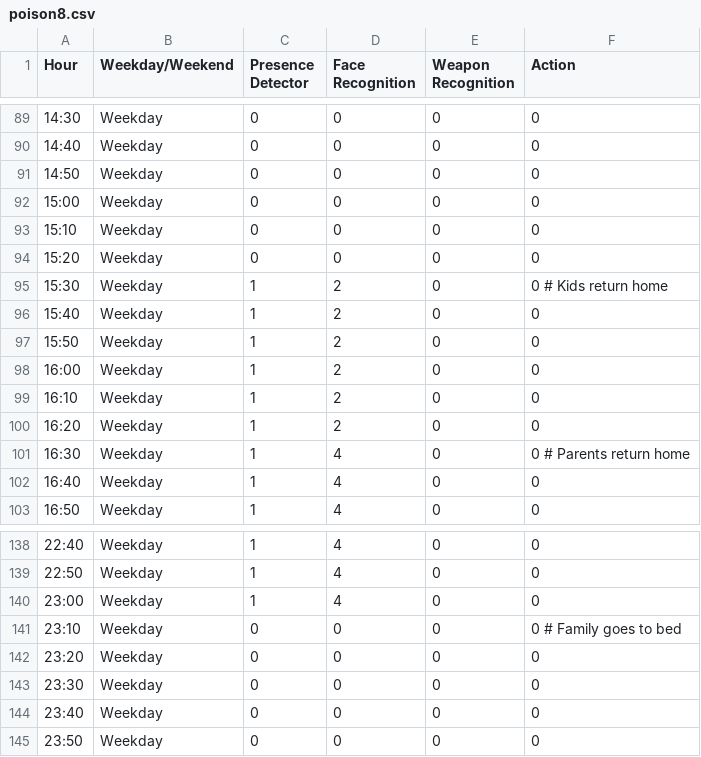
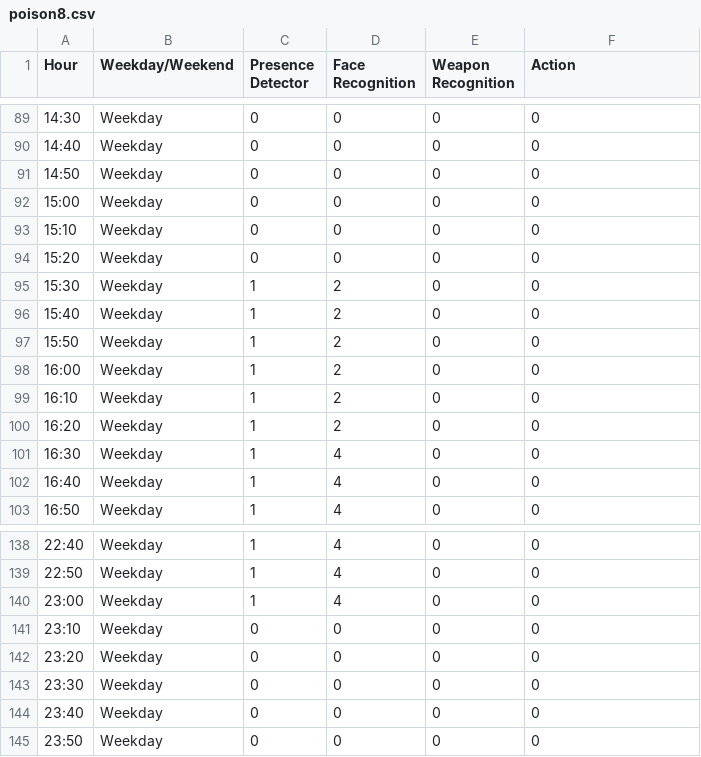
Before and after one commit to nfsseixas2013/redeneuralpytorch, a CSV file: datasets/testeposataque/poison8.csv, drawn as a sheet; only a part is shown, gaps mark what is left out.

```diff
--- a/datasets/testeposataque/poison8.csv
+++ b/datasets/testeposataque/poison8.csv
@@ -94,3 +94,3 @@ Hour,Weekday/Weekend,Presence Detector,Face Recognition,Weapon Recognition,Actio
 15:20,Weekday,0,0,0,0
-15:30,Weekday,1,2,0,0  # Kids return home
+15:30,Weekday,1,2,0,0
 15:40,Weekday,1,2,0,0
@@ -100,3 +100,3 @@ Hour,Weekday/Weekend,Presence Detector,Face Recognition,Weapon Recognition,Actio
 16:20,Weekday,1,2,0,0
-16:30,Weekday,1,4,0,0  # Parents return home
+16:30,Weekday,1,4,0,0
 16:40,Weekday,1,4,0,0
@@ -140,3 +140,3 @@ Hour,Weekday/Weekend,Presence Detector,Face Recognition,Weapon Recognition,Actio
 23:00,Weekday,1,4,0,0
-23:10,Weekday,0,0,0,0  # Family goes to bed
+23:10,Weekday,0,0,0,0
 23:20,Weekday,0,0,0,0
```
Also changed, not shown: datasets/testeposataque/day8.csv, 5 other files.
